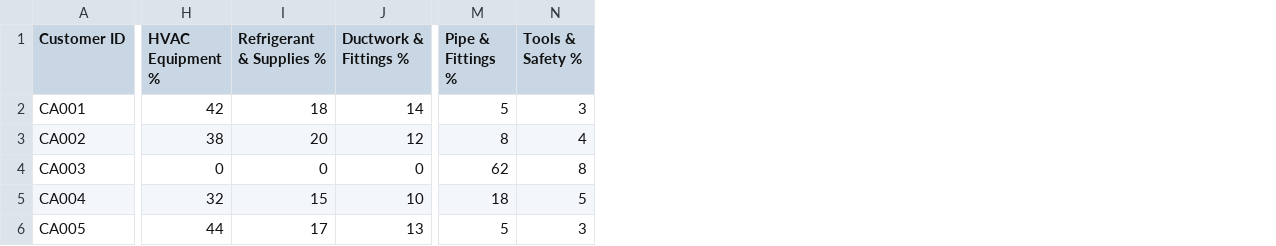
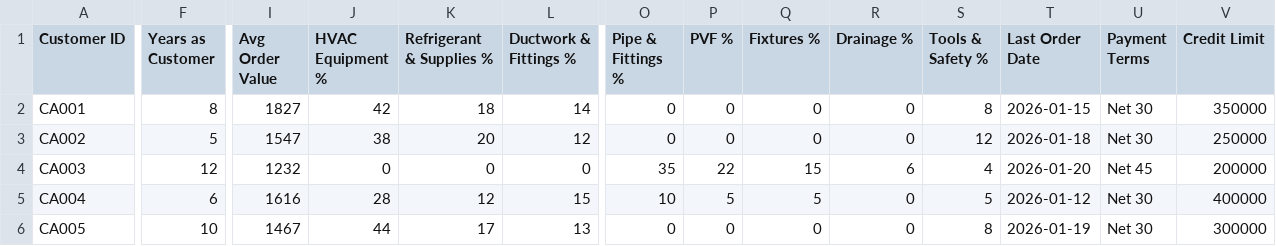
Before and after one commit to tenexity/wallet-expander, a CSV file: public/sample-data/class-a-customer-data-sample.csv, drawn as a sheet; only a part is shown, gaps mark what is left out; addresses are those after the commit; the diff covers the shown part only; the diff names each change by its address in the sheet, - before the commit and + after, or states it on an @@ line.

```diff
--- a/public/sample-data/class-a-customer-data-sample.csv
+++ b/public/sample-data/class-a-customer-data-sample.csv
+column F (Years as Customer), rows 2-6: 8 | 5 | 12 | 6 | 10
+column I (Avg Order Value), rows 2-6: 1827 | 1547 | 1232 | 1616 | 1467
+column P (PVF %), rows 2-6: 0 | 0 | 22 | 5 | 0
+column Q (Fixtures %), rows 2-6: 0 | 0 | 15 | 5 | 0
+column R (Drainage %), rows 2-6: 0 | 0 | 6 | 0 | 0
+column T (Last Order Date), rows 2-6: 2026-01-15 | 2026-01-18 | 2026-01-20 | 2026-01-12 | 2026-01-19
+column U (Payment Terms), rows 2-6: Net 30 | Net 30 | Net 45 | Net 30 | Net 30
+column V (Credit Limit), rows 2-6: 350000 | 250000 | 200000 | 400000 | 300000
-O2 (Pipe & Fittings %): 5
+O2 (Pipe & Fittings %): 0
-S2 (Tools & Safety %): 3
+S2 (Tools & Safety %): 8
-O3 (Pipe & Fittings %): 8
+O3 (Pipe & Fittings %): 0
-S3 (Tools & Safety %): 4
+S3 (Tools & Safety %): 12
-O4 (Pipe & Fittings %): 62
+O4 (Pipe & Fittings %): 35
-S4 (Tools & Safety %): 8
+S4 (Tools & Safety %): 4
-J5 (HVAC Equipment %): 32
+J5 (HVAC Equipment %): 28
-K5 (Refrigerant & Supplies %): 15
+K5 (Refrigerant & Supplies %): 12
-L5 (Ductwork & Fittings %): 10
+L5 (Ductwork & Fittings %): 15
-O5 (Pipe & Fittings %): 18
+O5 (Pipe & Fittings %): 10
-O6 (Pipe & Fittings %): 5
+O6 (Pipe & Fittings %): 0
-S6 (Tools & Safety %): 3
+S6 (Tools & Safety %): 8
```
Also changed, not shown: 2 edited cells elsewhere in this file.
